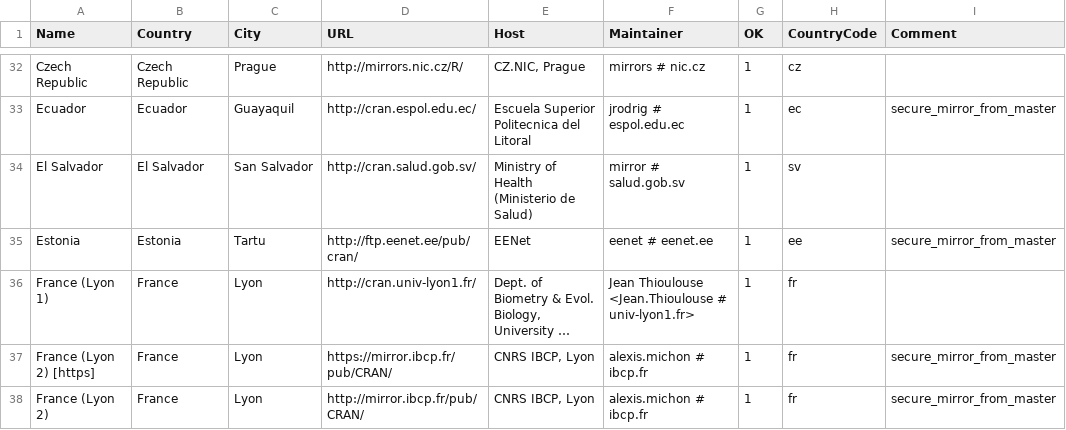
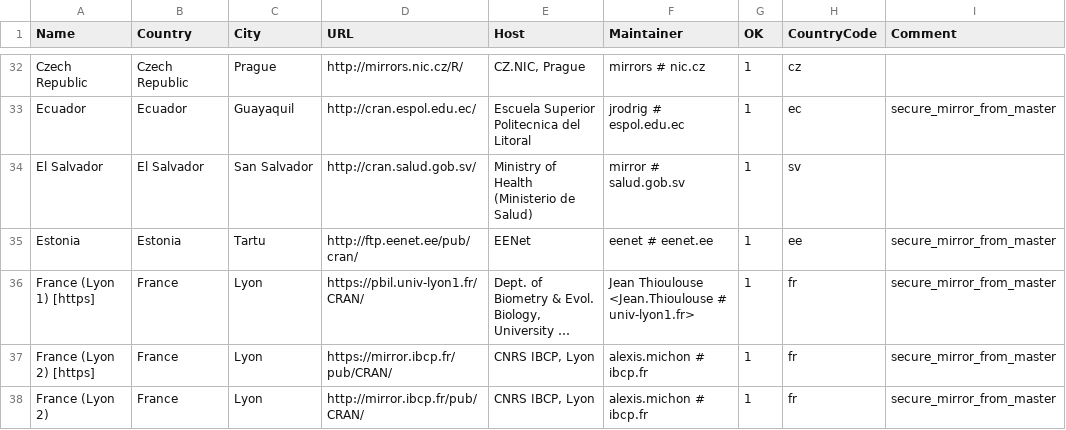
Before and after one commit to r-devel/r-svn, a CSV file: doc/CRAN_mirrors.csv, drawn as a sheet; only a part is shown, gaps mark what is left out; long unchanged cells end in …; the diff names each change by its address in the sheet, - before the commit and + after, or states it on an @@ line.

Commit message:
Updated.
git-svn-id: https://svn.r-project.org/R/trunk@70313 00db46b3-68df-0310-9c12-caf00c1e9a41

```diff
--- a/doc/CRAN_mirrors.csv
+++ b/doc/CRAN_mirrors.csv
-A36 (Name): France (Lyon 1)
+A36 (Name): France (Lyon 1) [https]
-D36 (URL): http://cran.univ-lyon1.fr/
+D36 (URL): https://pbil.univ-lyon1.fr/CRAN/
-I36 (Comment): (empty)
+I36 (Comment): secure_mirror_from_master
```
